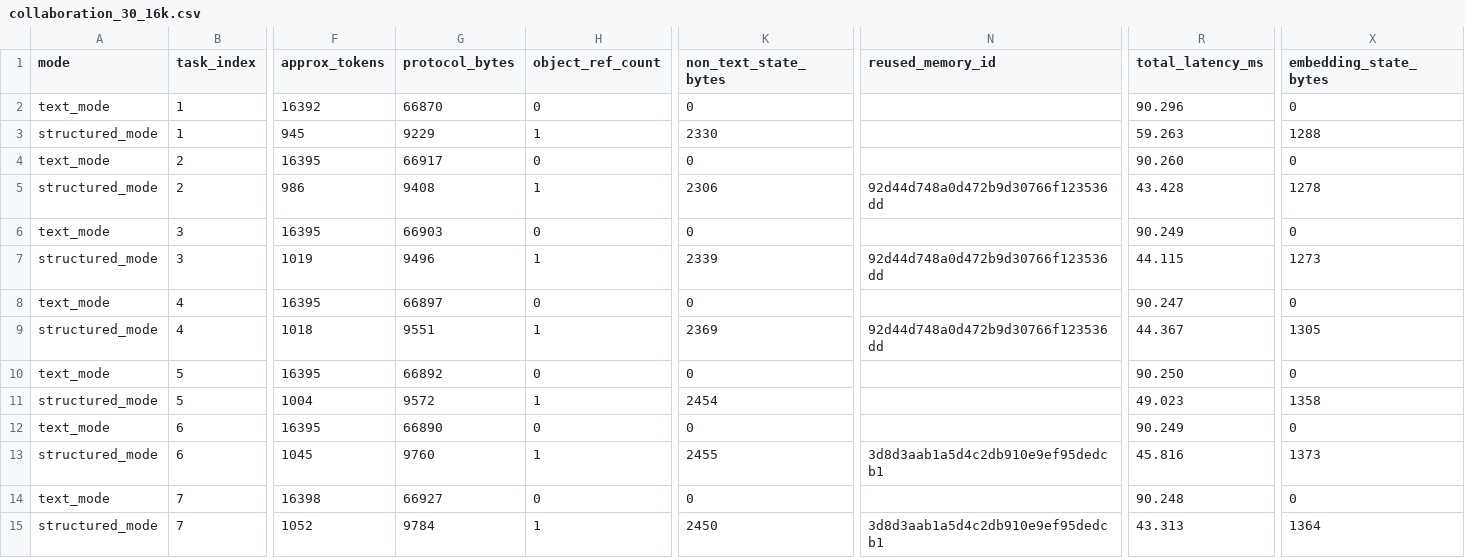
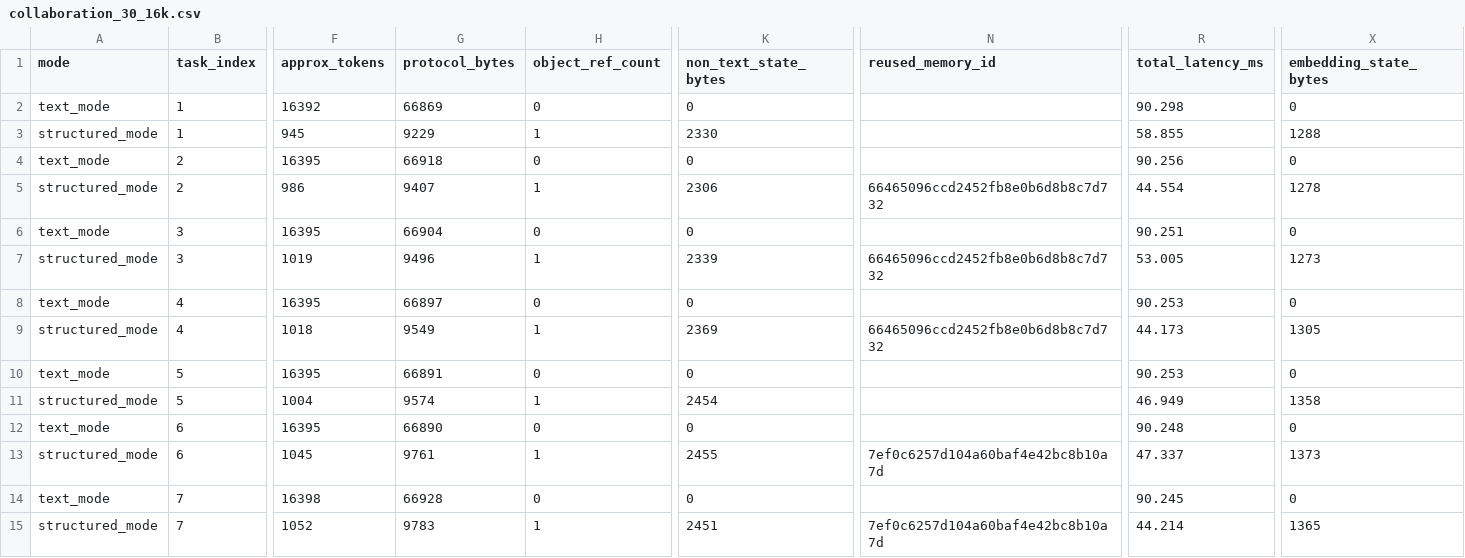
Before and after one commit to 2424686710/comembus, a CSV file: results/stress/collaboration_30_16k.csv, drawn as a sheet; only a part is shown, gaps mark what is left out; the diff covers the shown part only; the diff names each change by its address in the sheet, - before the commit and + after, or states it on an @@ line.

```diff
--- a/results/stress/collaboration_30_16k.csv
+++ b/results/stress/collaboration_30_16k.csv
-G2 (protocol_bytes): 66870
+G2 (protocol_bytes): 66869
-R2 (total_latency_ms): 90.296
+R2 (total_latency_ms): 90.298
-R3 (total_latency_ms): 59.263
+R3 (total_latency_ms): 58.855
-G4 (protocol_bytes): 66917
+G4 (protocol_bytes): 66918
-R4 (total_latency_ms): 90.260
+R4 (total_latency_ms): 90.256
-G5 (protocol_bytes): 9408
+G5 (protocol_bytes): 9407
-N5 (reused_memory_id): 92d44d748a0d472b9d30766f123536dd
+N5 (reused_memory_id): 66465096ccd2452fb8e0b6d8b8c7d732
-R5 (total_latency_ms): 43.428
+R5 (total_latency_ms): 44.554
-G6 (protocol_bytes): 66903
+G6 (protocol_bytes): 66904
-R6 (total_latency_ms): 90.249
+R6 (total_latency_ms): 90.251
-N7 (reused_memory_id): 92d44d748a0d472b9d30766f123536dd
+N7 (reused_memory_id): 66465096ccd2452fb8e0b6d8b8c7d732
-R7 (total_latency_ms): 44.115
+R7 (total_latency_ms): 53.005
-R8 (total_latency_ms): 90.247
+R8 (total_latency_ms): 90.253
-G9 (protocol_bytes): 9551
+G9 (protocol_bytes): 9549
-N9 (reused_memory_id): 92d44d748a0d472b9d30766f123536dd
+N9 (reused_memory_id): 66465096ccd2452fb8e0b6d8b8c7d732
-R9 (total_latency_ms): 44.367
+R9 (total_latency_ms): 44.173
-G10 (protocol_bytes): 66892
+G10 (protocol_bytes): 66891
-R10 (total_latency_ms): 90.250
+R10 (total_latency_ms): 90.253
-G11 (protocol_bytes): 9572
+G11 (protocol_bytes): 9574
-R11 (total_latency_ms): 49.023
+R11 (total_latency_ms): 46.949
-R12 (total_latency_ms): 90.249
+R12 (total_latency_ms): 90.248
-G13 (protocol_bytes): 9760
+G13 (protocol_bytes): 9761
-N13 (reused_memory_id): 3d8d3aab1a5d4c2db910e9ef95dedcb1
+N13 (reused_memory_id): 7ef0c6257d104a60baf4e42bc8b10a7d
-R13 (total_latency_ms): 45.816
+R13 (total_latency_ms): 47.337
-G14 (protocol_bytes): 66927
+G14 (protocol_bytes): 66928
-R14 (total_latency_ms): 90.248
+R14 (total_latency_ms): 90.245
-G15 (protocol_bytes): 9784
+G15 (protocol_bytes): 9783
-K15 (non_text_state_bytes): 2450
+K15 (non_text_state_bytes): 2451
-N15 (reused_memory_id): 3d8d3aab1a5d4c2db910e9ef95dedcb1
+N15 (reused_memory_id): 7ef0c6257d104a60baf4e42bc8b10a7d
-R15 (total_latency_ms): 43.313
+R15 (total_latency_ms): 44.214
-X15 (embedding_state_bytes): 1364
+X15 (embedding_state_bytes): 1365
```
Also changed, not shown: 118 edited cells elsewhere in this file, results/stress/collaboration_30_64k.csv, results/stress/collaboration_60_64k.csv, 22 other files.
